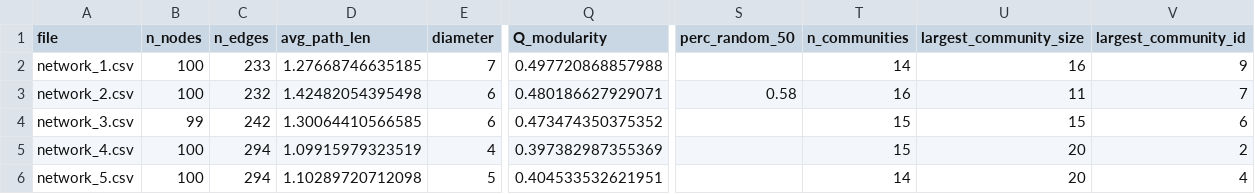
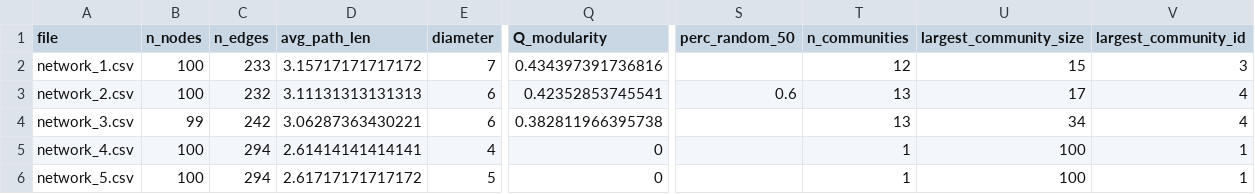
Before and after one commit to paulinapglz99/Multinetwork-topologic-analysis, a CSV file: results/networks_summary.csv, drawn as a sheet; only a part is shown, gaps mark what is left out; the diff names each change by its address in the sheet, - before the commit and + after, or states it on an @@ line.

```diff
--- a/results/networks_summary.csv
+++ b/results/networks_summary.csv
-D2 (avg_path_len): 1.27668746635185
+D2 (avg_path_len): 3.15717171717172
-Q2 (Q_modularity): 0.497720868857988
+Q2 (Q_modularity): 0.434397391736816
-T2 (n_communities): 14
+T2 (n_communities): 12
-U2 (largest_community_size): 16
+U2 (largest_community_size): 15
-V2 (largest_community_id): 9
+V2 (largest_community_id): 3
-D3 (avg_path_len): 1.42482054395498
+D3 (avg_path_len): 3.11131313131313
-Q3 (Q_modularity): 0.480186627929071
+Q3 (Q_modularity): 0.42352853745541
-S3 (perc_random_50): 0.58
+S3 (perc_random_50): 0.6
-T3 (n_communities): 16
+T3 (n_communities): 13
-U3 (largest_community_size): 11
+U3 (largest_community_size): 17
-V3 (largest_community_id): 7
+V3 (largest_community_id): 4
-D4 (avg_path_len): 1.30064410566585
+D4 (avg_path_len): 3.06287363430221
-Q4 (Q_modularity): 0.473474350375352
+Q4 (Q_modularity): 0.382811966395738
-T4 (n_communities): 15
+T4 (n_communities): 13
-U4 (largest_community_size): 15
+U4 (largest_community_size): 34
-V4 (largest_community_id): 6
+V4 (largest_community_id): 4
-D5 (avg_path_len): 1.09915979323519
+D5 (avg_path_len): 2.61414141414141
-Q5 (Q_modularity): 0.397382987355369
+Q5 (Q_modularity): 0
-T5 (n_communities): 15
+T5 (n_communities): 1
-U5:U6 (largest_community_size): 20
+U5:U6 (largest_community_size): 100
-V5 (largest_community_id): 2
+V5 (largest_community_id): 1
-D6 (avg_path_len): 1.10289720712098
+D6 (avg_path_len): 2.61717171717172
-Q6 (Q_modularity): 0.404533532621951
+Q6 (Q_modularity): 0
-T6 (n_communities): 14
+T6 (n_communities): 1
-V6 (largest_community_id): 4
+V6 (largest_community_id): 1
```
Also changed, not shown: 45 other files.
